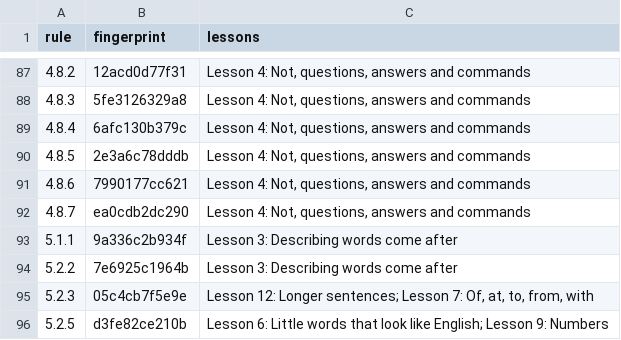
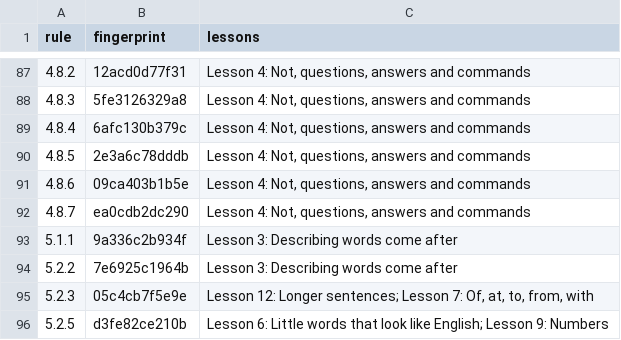
Before and after one commit to LilijoySkyseeker/apu-pi-we, a TSV file: spec/lesson-sync.tsv, drawn as a sheet; only a part is shown, gaps mark what is left out.

```diff
--- a/spec/lesson-sync.tsv
+++ b/spec/lesson-sync.tsv
@@ -90,3 +90,3 @@ rule	fingerprint	lessons
 4.8.5	2e3a6c78dddb	Lesson 4: Not, questions, answers and commands
-4.8.6	7990177cc621	Lesson 4: Not, questions, answers and commands
+4.8.6	09ca403b1b5e	Lesson 4: Not, questions, answers and commands
 4.8.7	ea0cdb2dc290	Lesson 4: Not, questions, answers and commands
```
Also changed, not shown: grammar/intended.tsv, 5 other files.
